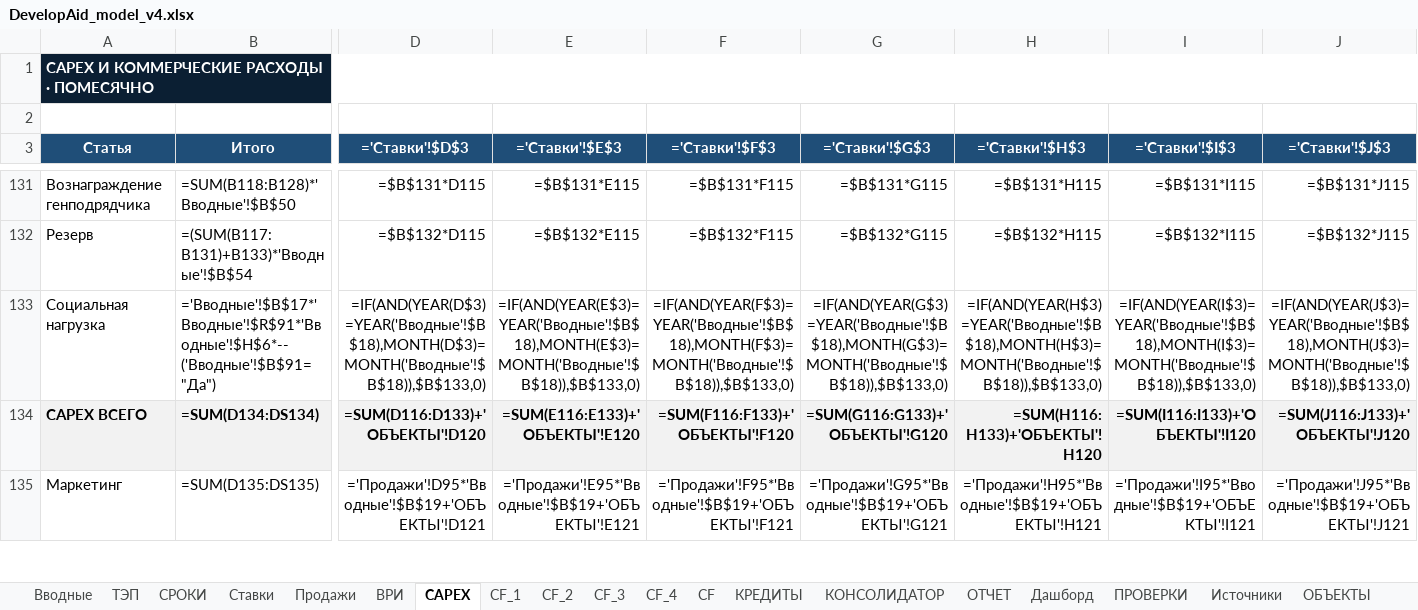
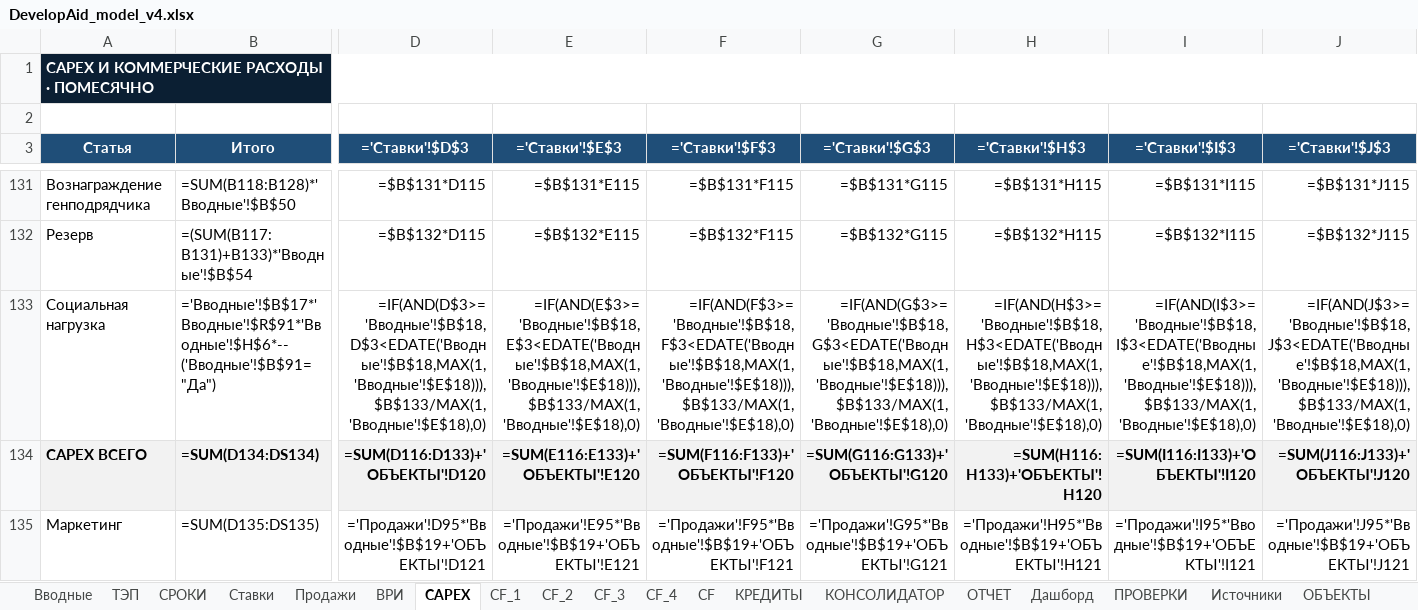
Before and after one commit to warstyle-plato/plato, an Excel workbook: templates/DevelopAid_model_v4.xlsx, sheet CAPEX, drawn as a sheet; only a part is shown, gaps mark what is left out; values as stored, in another font and other column widths than the file's, no borders; formulas without a stored value are shown as written; the diff covers the shown part only; the diff names each change by its address in the sheet, - before the commit and + after, or states it on an @@ line.

```diff
--- a/templates/DevelopAid_model_v4.xlsx (sheet CAPEX)
+++ b/templates/DevelopAid_model_v4.xlsx (sheet CAPEX)
-D133 (='Ставки'!$D$3): =IF(AND(YEAR(D$3)=YEAR('Вводные'!$B$18),MONTH(D$3)=MONTH('Вводные'!$B$18)),$B$133,0)
+D133 (='Ставки'!$D$3): =IF(AND(D$3>='Вводные'!$B$18,D$3<EDATE('Вводные'!$B$18,MAX(1,'Вводные'!$E$18))),$B$133/MAX(1,'Вводные'!$E$18),0)
-E133 (='Ставки'!$E$3): =IF(AND(YEAR(E$3)=YEAR('Вводные'!$B$18),MONTH(E$3)=MONTH('Вводные'!$B$18)),$B$133,0)
+E133 (='Ставки'!$E$3): =IF(AND(E$3>='Вводные'!$B$18,E$3<EDATE('Вводные'!$B$18,MAX(1,'Вводные'!$E$18))),$B$133/MAX(1,'Вводные'!$E$18),0)
-F133 (='Ставки'!$F$3): =IF(AND(YEAR(F$3)=YEAR('Вводные'!$B$18),MONTH(F$3)=MONTH('Вводные'!$B$18)),$B$133,0)
+F133 (='Ставки'!$F$3): =IF(AND(F$3>='Вводные'!$B$18,F$3<EDATE('Вводные'!$B$18,MAX(1,'Вводные'!$E$18))),$B$133/MAX(1,'Вводные'!$E$18),0)
-G133 (='Ставки'!$G$3): =IF(AND(YEAR(G$3)=YEAR('Вводные'!$B$18),MONTH(G$3)=MONTH('Вводные'!$B$18)),$B$133,0)
+G133 (='Ставки'!$G$3): =IF(AND(G$3>='Вводные'!$B$18,G$3<EDATE('Вводные'!$B$18,MAX(1,'Вводные'!$E$18))),$B$133/MAX(1,'Вводные'!$E$18),0)
-H133 (='Ставки'!$H$3): =IF(AND(YEAR(H$3)=YEAR('Вводные'!$B$18),MONTH(H$3)=MONTH('Вводные'!$B$18)),$B$133,0)
+H133 (='Ставки'!$H$3): =IF(AND(H$3>='Вводные'!$B$18,H$3<EDATE('Вводные'!$B$18,MAX(1,'Вводные'!$E$18))),$B$133/MAX(1,'Вводные'!$E$18),0)
-I133 (='Ставки'!$I$3): =IF(AND(YEAR(I$3)=YEAR('Вводные'!$B$18),MONTH(I$3)=MONTH('Вводные'!$B$18)),$B$133,0)
+I133 (='Ставки'!$I$3): =IF(AND(I$3>='Вводные'!$B$18,I$3<EDATE('Вводные'!$B$18,MAX(1,'Вводные'!$E$18))),$B$133/MAX(1,'Вводные'!$E$18),0)
-J133 (='Ставки'!$J$3): =IF(AND(YEAR(J$3)=YEAR('Вводные'!$B$18),MONTH(J$3)=MONTH('Вводные'!$B$18)),$B$133,0)
+J133 (='Ставки'!$J$3): =IF(AND(J$3>='Вводные'!$B$18,J$3<EDATE('Вводные'!$B$18,MAX(1,'Вводные'!$E$18))),$B$133/MAX(1,'Вводные'!$E$18),0)
```
Also changed, not shown: 473 edited cells elsewhere in this sheet, sheet Вводные, 2 other files.
